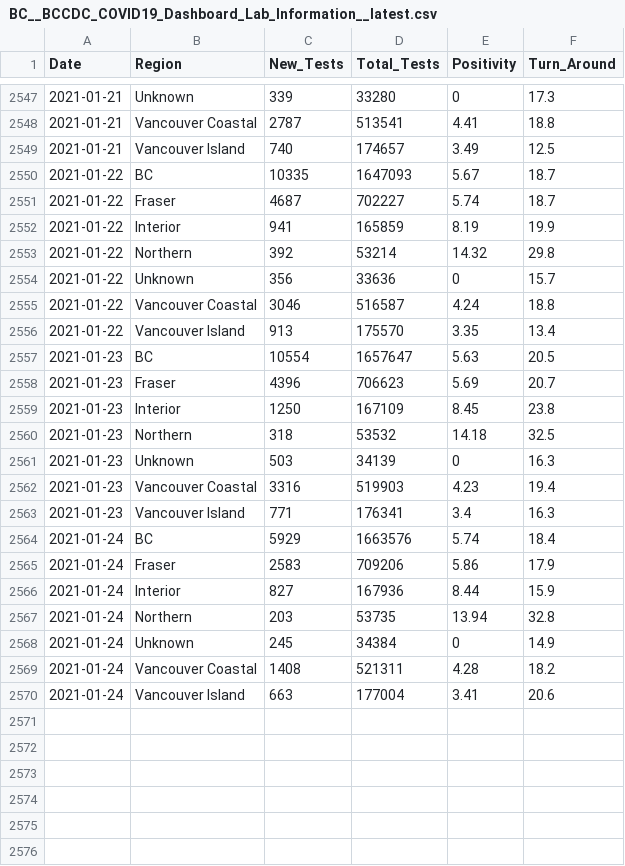
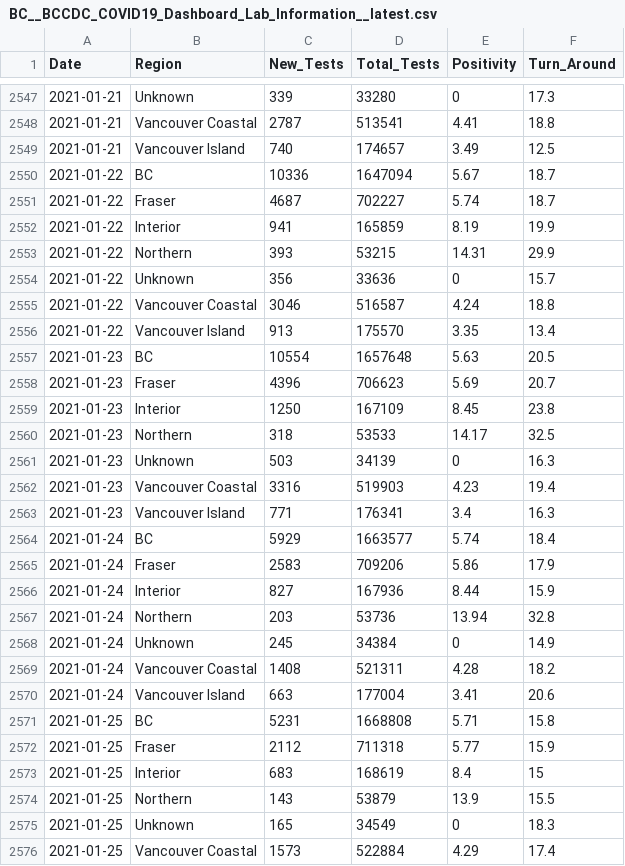
Before and after one commit to dlanger/coronavirus-hc-infobase-archive, a CSV file: BC__BCCDC_COVID19_Dashboard_Lab_Information__latest.csv, drawn as a sheet; only a part is shown, gaps mark what is left out; the diff covers the shown part only.

```diff
--- a/BC__BCCDC_COVID19_Dashboard_Lab_Information__latest.csv
+++ b/BC__BCCDC_COVID19_Dashboard_Lab_Information__latest.csv
@@ -2549,6 +2549,6 @@
 2021-01-21,"Vancouver Island",740,174657,3.49,12.5
-2021-01-22,"BC",10335,1647093,5.67,18.7
+2021-01-22,"BC",10336,1647094,5.67,18.7
 2021-01-22,"Fraser",4687,702227,5.74,18.7
 2021-01-22,"Interior",941,165859,8.19,19.9
-2021-01-22,"Northern",392,53214,14.32,29.8
+2021-01-22,"Northern",393,53215,14.31,29.9
 2021-01-22,"Unknown",356,33636,0,15.7
@@ -2556,6 +2556,6 @@
 2021-01-22,"Vancouver Island",913,175570,3.35,13.4
-2021-01-23,"BC",10554,1657647,5.63,20.5
+2021-01-23,"BC",10554,1657648,5.63,20.5
 2021-01-23,"Fraser",4396,706623,5.69,20.7
 2021-01-23,"Interior",1250,167109,8.45,23.8
-2021-01-23,"Northern",318,53532,14.18,32.5
+2021-01-23,"Northern",318,53533,14.17,32.5
 2021-01-23,"Unknown",503,34139,0,16.3
@@ -2563,6 +2563,6 @@
 2021-01-23,"Vancouver Island",771,176341,3.4,16.3
-2021-01-24,"BC",5929,1663576,5.74,18.4
+2021-01-24,"BC",5929,1663577,5.74,18.4
 2021-01-24,"Fraser",2583,709206,5.86,17.9
 2021-01-24,"Interior",827,167936,8.44,15.9
-2021-01-24,"Northern",203,53735,13.94,32.8
+2021-01-24,"Northern",203,53736,13.94,32.8
 2021-01-24,"Unknown",245,34384,0,14.9
@@ -2570 +2570,7 @@
 2021-01-24,"Vancouver Island",663,177004,3.41,20.6
+2021-01-25,"BC",5231,1668808,5.71,15.8
+2021-01-25,"Fraser",2112,711318,5.77,15.9
+2021-01-25,"Interior",683,168619,8.4,15
+2021-01-25,"Northern",143,53879,13.9,15.5
+2021-01-25,"Unknown",165,34549,0,18.3
+2021-01-25,"Vancouver Coastal",1573,522884,4.29,17.4
```
Also changed, not shown: 1 added row elsewhere in this file, CA__covid19__latest.csv, ON__inmatetesting__latest.csv, 3 other files.
